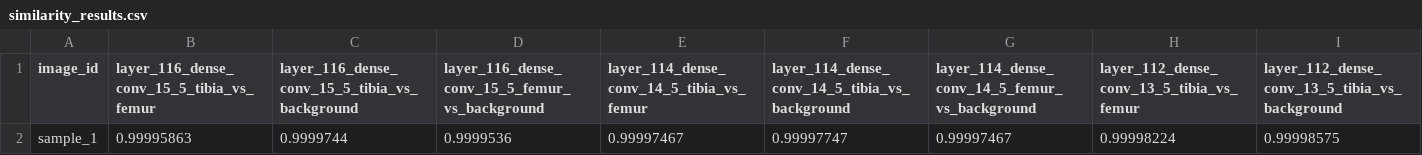
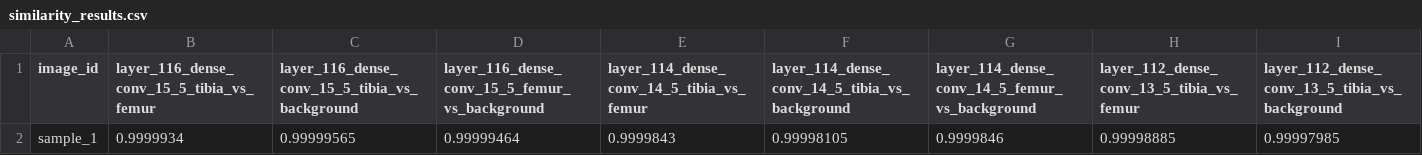
Before and after one commit to Kishor978/KneeCT-Scan-Feature_extraction, a CSV file: similarity_results.csv, drawn as a sheet; only a part is shown; removed rows and columns are numbered as before the commit, all else as after; rows hold the shown columns only; the diff names each change by its address in the sheet, - before the commit and + after, or states it on an @@ line.

```diff
--- a/similarity_results.csv
+++ b/similarity_results.csv
-row 2: sample_1 | 0.99995863 | 0.9999744 | 0.9999536 | 0.99997467 | 0.99997747 | 0.99997467 | 0.99998224 | 0.99998575
+row 2: sample_1 | 0.9999934 | 0.99999565 | 0.99999464 | 0.9999843 | 0.99998105 | 0.9999846 | 0.99998885 | 0.99997985
```
Also changed, not shown: 3 other files.
